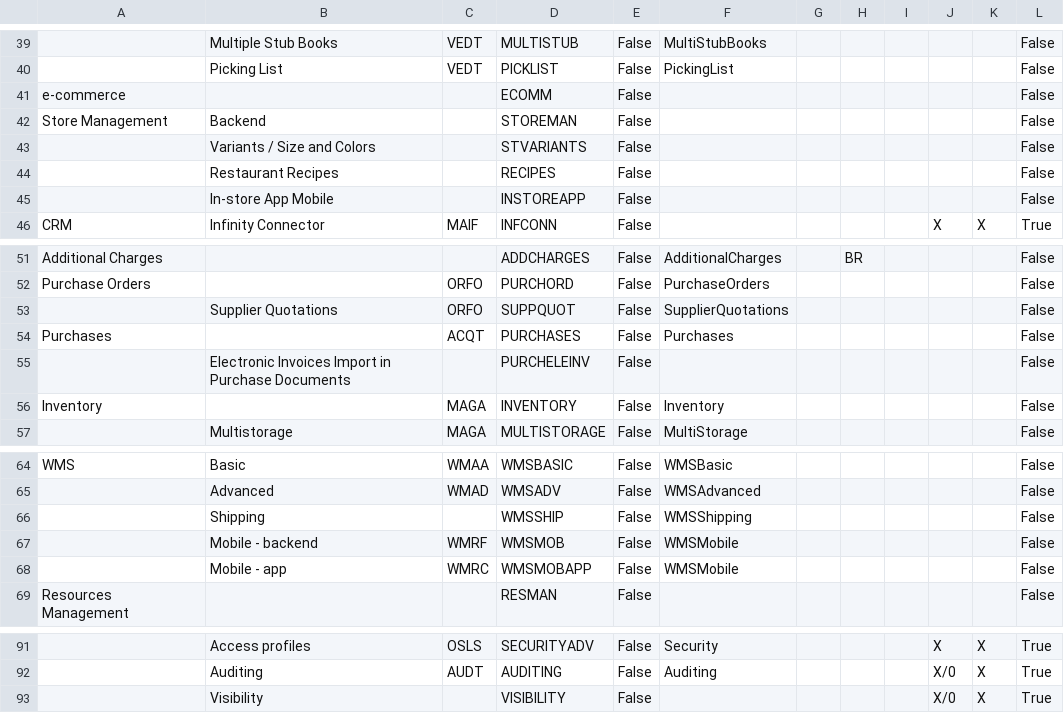
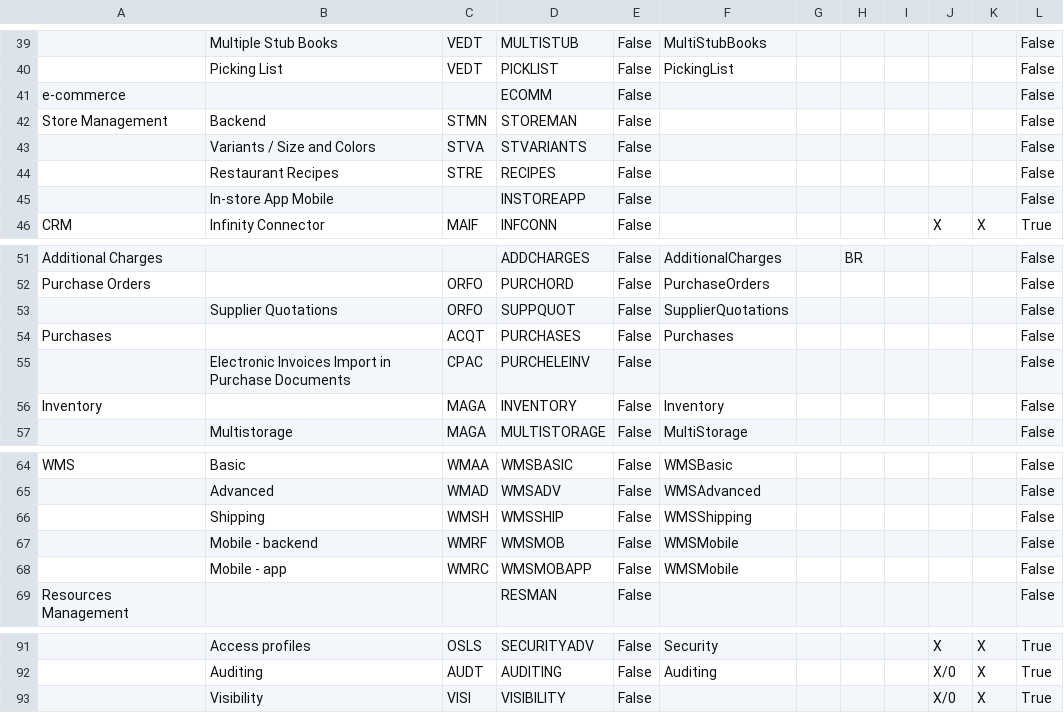
Before and after one commit to andrea-rinaldi-microarea/configurator, a CSV file: data/Administration & Services.csv, drawn as a sheet; only a part is shown, gaps mark what is left out; the diff names each change by its address in the sheet, - before the commit and + after, or states it on an @@ line.

```diff
--- a/data/Administration & Services.csv
+++ b/data/Administration & Services.csv
-C42: (empty)
+C42: STMN
-C43: (empty)
+C43: STVA
-C44: (empty)
+C44: STRE
-C55: (empty)
+C55: CPAC
-C66: (empty)
+C66: WMSH
-C93: (empty)
+C93: VISI
```
Also changed, not shown: data/Assembly & Materials.csv, data/FeaturesList.csv, 8 other files.
